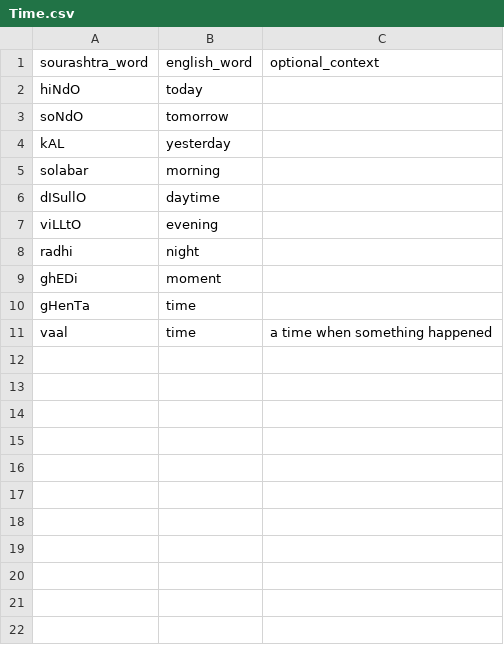
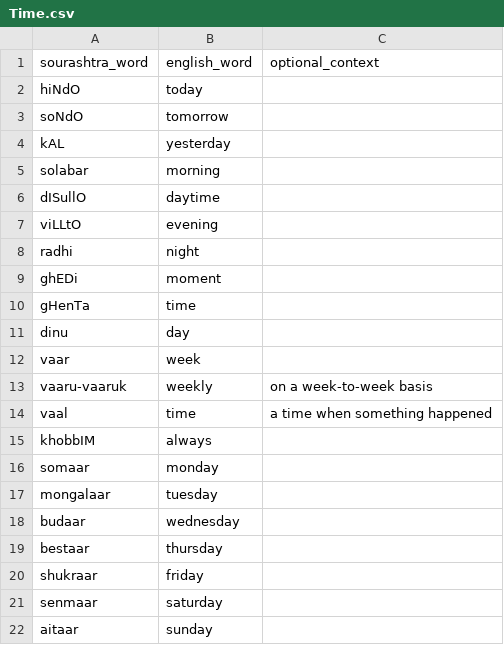
Before and after one commit to pepe454/joman-dictionary, a CSV file: words/Time.csv, drawn as a sheet; the diff names each change by its address in the sheet, - before the commit and + after, or states it on an @@ line.

Commit message:
adding more words...

```diff
--- a/words/Time.csv
+++ b/words/Time.csv
+row 11: dinu | day
+row 12: vaar | week
+row 13: vaaru-vaaruk | weekly | on a week-to-week basis
+row 15: khobbIM | always
+row 16: somaar | monday
+row 17: mongalaar | tuesday
+row 18: budaar | wednesday
+row 19: bestaar | thursday
+row 20: shukraar | friday
+row 21: senmaar | saturday
+row 22: aitaar | sunday
```
Also changed, not shown: words/Relationships.csv, 4 other files.
